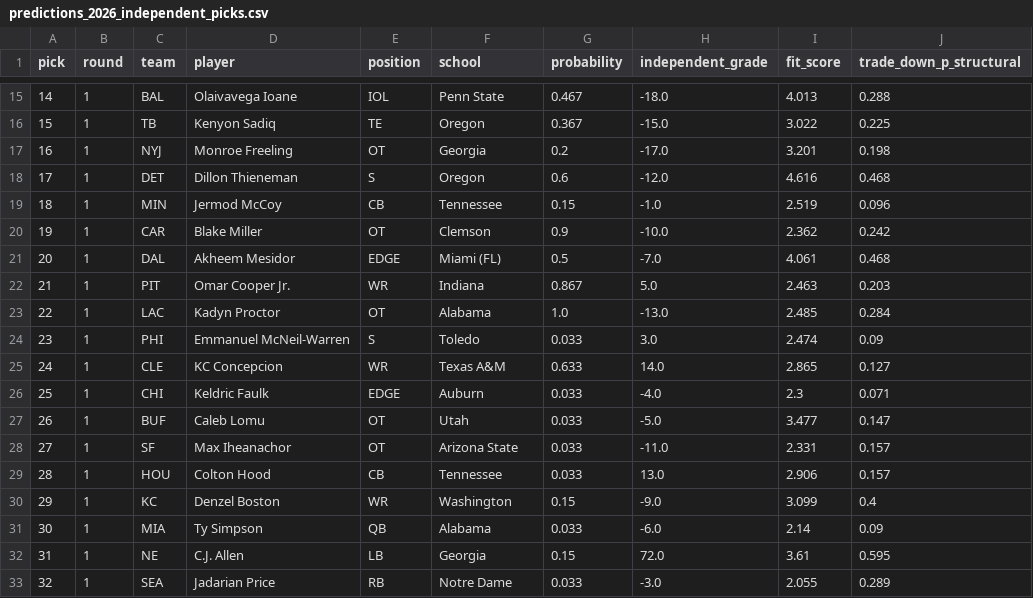
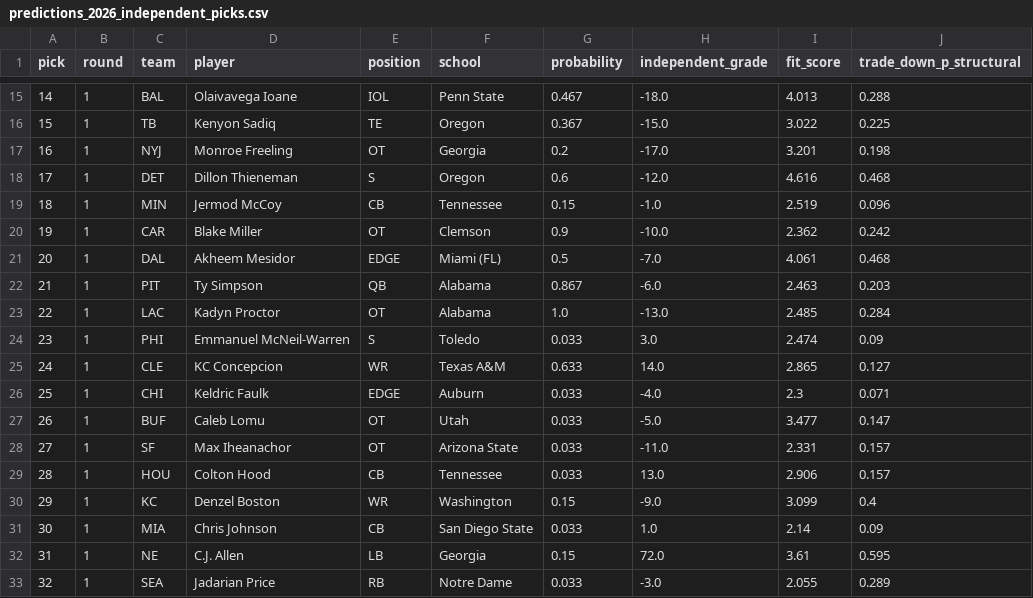
Before and after one commit to ColinSica/nfl-draft-2026, a CSV file: data/processed/predictions_2026_independent_picks.csv, drawn as a sheet; only a part is shown, gaps mark what is left out.

```diff
--- a/data/processed/predictions_2026_independent_picks.csv
+++ b/data/processed/predictions_2026_independent_picks.csv
@@ -21,3 +21,3 @@ pick,round,team,player,position,school,probability,independent_grade,fit_score,t
 20,1,DAL,Akheem Mesidor,EDGE,Miami (FL),0.5,-7.0,4.061,0.468
-21,1,PIT,Omar Cooper Jr.,WR,Indiana,0.867,5.0,2.463,0.203
+21,1,PIT,Ty Simpson,QB,Alabama,0.867,-6.0,2.463,0.203
 22,1,LAC,Kadyn Proctor,OT,Alabama,1.0,-13.0,2.485,0.284
@@ -30,3 +30,3 @@ pick,round,team,player,position,school,probability,independent_grade,fit_score,t
 29,1,KC,Denzel Boston,WR,Washington,0.15,-9.0,3.099,0.4
-30,1,MIA,Ty Simpson,QB,Alabama,0.033,-6.0,2.14,0.09
+30,1,MIA,Chris Johnson,CB,San Diego State,0.033,1.0,2.14,0.09
 31,1,NE,C.J. Allen,LB,Georgia,0.15,72.0,3.61,0.595
```
Also changed, not shown: data/processed/full_mock_2026.csv, data/processed/full_mock_2026_with_trades.csv, 7 other files.
